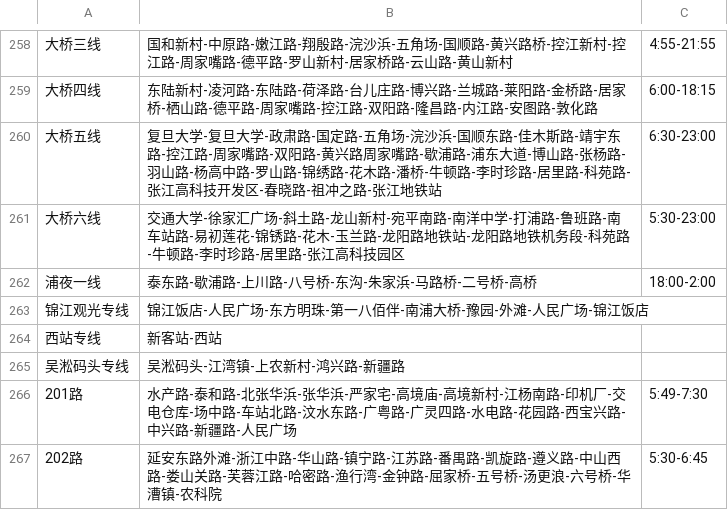
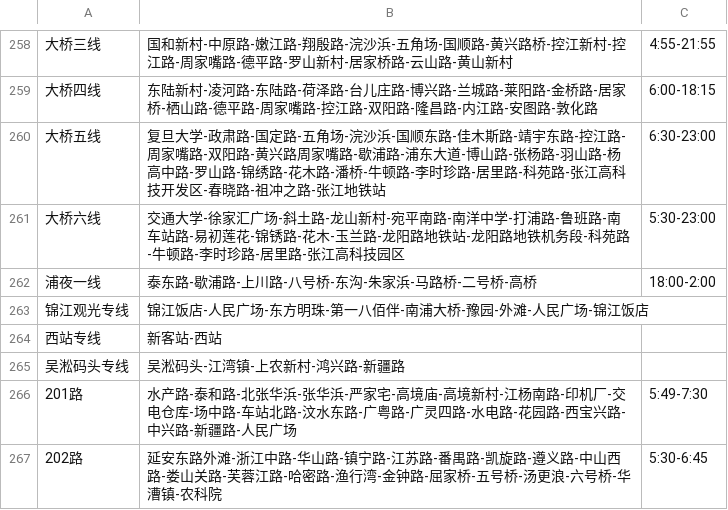
Before and after one commit to chenw23/ShanghaiPublicTransportNavigator, a CSV file: busLine.csv (was src/busLine.csv), drawn as a sheet; only a part is shown, gaps mark what is left out.

Commit message:
The bus lines are all valid now.

```diff
--- a/src/busLine.csv
+++ b/busLine.csv
@@ -259,3 +259,3 @@
 大桥四线,东陆新村-凌河路-东陆路-荷泽路-台儿庄路-博兴路-兰城路-莱阳路-金桥路-居家桥-栖山路-德平路-周家嘴路-控江路-双阳路-隆昌路-内江路-安图路-敦化路,6:00-18:15
-大桥五线,复旦大学-复旦大学-政肃路-国定路-五角场-浣沙浜-国顺东路-佳木斯路-靖宇东路-控江路-周家嘴路-双阳路-黄兴路周家嘴路-歇浦路-浦东大道-博山路-张杨路-羽山路-杨高中路-罗山路-锦绣路-花木路-潘桥-牛顿路-李时珍路-居里路-科苑路-张江高科技开发区-春晓路-祖冲之路-张江地铁站,6:30-23:00
+大桥五线,复旦大学-政肃路-国定路-五角场-浣沙浜-国顺东路-佳木斯路-靖宇东路-控江路-周家嘴路-双阳路-黄兴路周家嘴路-歇浦路-浦东大道-博山路-张杨路-羽山路-杨高中路-罗山路-锦绣路-花木路-潘桥-牛顿路-李时珍路-居里路-科苑路-张江高科技开发区-春晓路-祖冲之路-张江地铁站,6:30-23:00
 大桥六线,交通大学-徐家汇广场-斜土路-龙山新村-宛平南路-南洋中学-打浦路-鲁班路-南车站路-易初莲花-锦锈路-花木-玉兰路-龙阳路地铁站-龙阳路地铁机务段-科苑路-牛顿路-李时珍路-居里路-张江高科技园区,5:30-23:00
```
Also changed, not shown: 4 other files.
